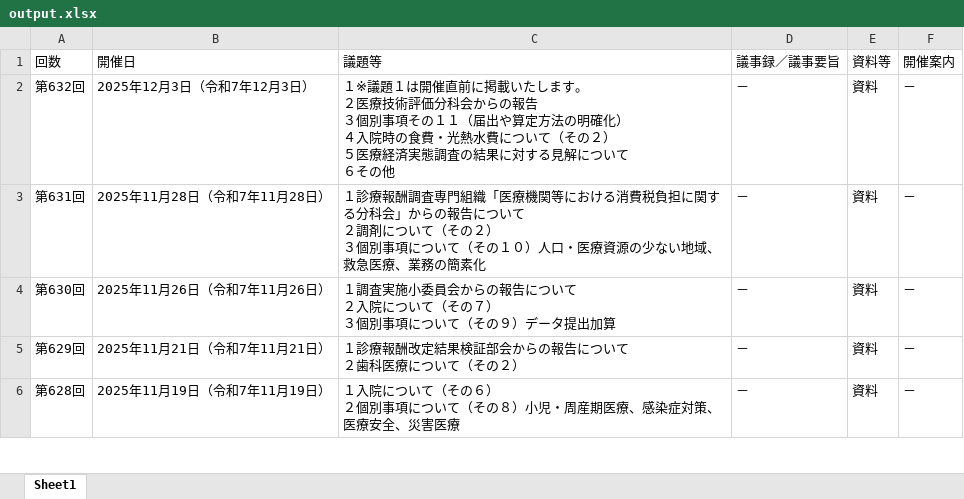
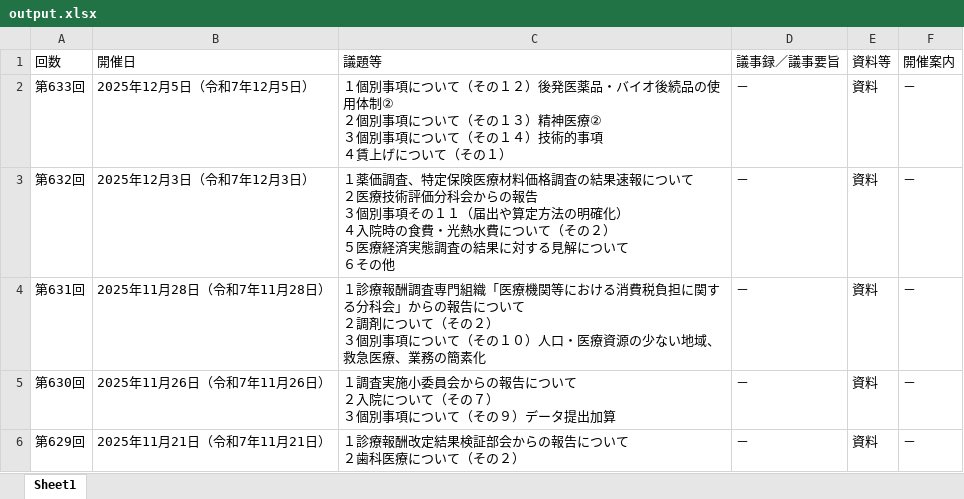
Before and after one commit to wasabina67/chuikyo-python, an Excel workbook: docs/output.xlsx, sheet Sheet1, drawn as a sheet; only a part is shown; the shorter side is filled out with more unchanged rows; values as stored, in another font and other column widths than the file's, no borders; addresses are those after the commit; ↵ is a line break in a cell; the diff names each change by its address in the sheet, - before the commit and + after, or states it on an @@ line.

```diff
--- a/docs/output.xlsx (sheet Sheet1)
+++ b/docs/output.xlsx (sheet Sheet1)
+row 2: 第633回 | 2025年12月5日（令和7年12月5日） | １個別事項について（その１２）後発医薬品・バイオ後続品の使用体制② ↵ ２個別事項について（その１３）精神医療② ↵ ３個別事項について（その１４）技術的事項 ↵ ４賃上げについて（その１） | － | 資料 | －
-C3 (議題等): １※議題１は開催直前に掲載いたします。 ↵ ２医療…
+C3 (議題等): １薬価調査、特定保険医療材料価格調査の結果速報について ↵ ２医療…
```
Also changed, not shown: 1 other file.
